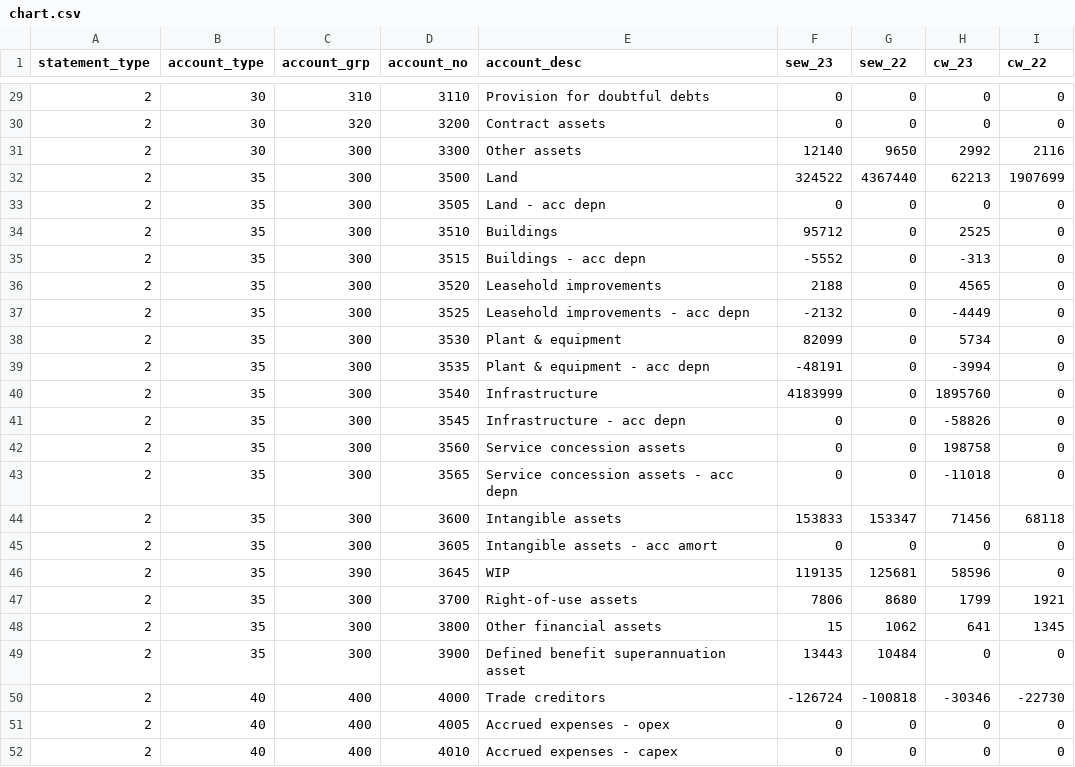
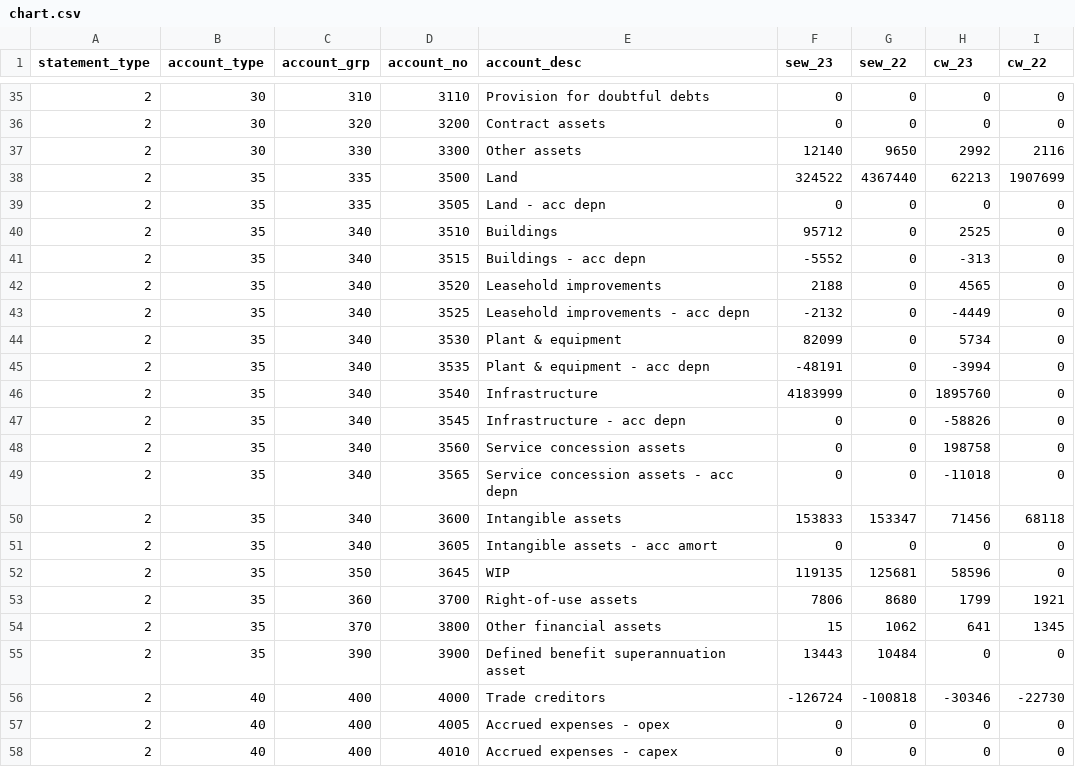
Before and after one commit to Brent-Morrison/Building-Block, a CSV file: data/chart.csv, drawn as a sheet; only a part is shown, gaps mark what is left out; the diff covers the shown part only.

```diff
--- a/data/chart.csv
+++ b/data/chart.csv
@@ -30,21 +36,21 @@
 2,30,320,3200,Contract assets,0,0,0,0
-2,30,300,3300,Other assets,12140,9650,2992,2116
-2,35,300,3500,Land,324522,4367440,62213,1907699
-2,35,300,3505,Land - acc depn,0,0,0,0
-2,35,300,3510,Buildings,95712,0,2525,0
-2,35,300,3515,Buildings - acc depn,-5552,0,-313,0
-2,35,300,3520,Leasehold improvements,2188,0,4565,0
-2,35,300,3525,Leasehold improvements - acc depn,-2132,0,-4449,0
-2,35,300,3530,Plant & equipment,82099,0,5734,0
-2,35,300,3535,Plant & equipment - acc depn,-48191,0,-3994,0
-2,35,300,3540,Infrastructure,4183999,0,1895760,0
-2,35,300,3545,Infrastructure - acc depn,0,0,-58826,0
-2,35,300,3560,Service concession assets,0,0,198758,0
-2,35,300,3565,Service concession assets - acc depn,0,0,-11018,0
-2,35,300,3600,Intangible assets,153833,153347,71456,68118
-2,35,300,3605,Intangible assets - acc amort,0,0,0,0
-2,35,390,3645,WIP,119135,125681,58596,0
-2,35,300,3700,Right-of-use assets,7806,8680,1799,1921
-2,35,300,3800,Other financial assets,15,1062,641,1345
-2,35,300,3900,Defined benefit superannuation asset,13443,10484,0,0
+2,30,330,3300,Other assets,12140,9650,2992,2116
+2,35,335,3500,Land,324522,4367440,62213,1907699
+2,35,335,3505,Land - acc depn,0,0,0,0
+2,35,340,3510,Buildings,95712,0,2525,0
+2,35,340,3515,Buildings - acc depn,-5552,0,-313,0
+2,35,340,3520,Leasehold improvements,2188,0,4565,0
+2,35,340,3525,Leasehold improvements - acc depn,-2132,0,-4449,0
+2,35,340,3530,Plant & equipment,82099,0,5734,0
+2,35,340,3535,Plant & equipment - acc depn,-48191,0,-3994,0
+2,35,340,3540,Infrastructure,4183999,0,1895760,0
+2,35,340,3545,Infrastructure - acc depn,0,0,-58826,0
+2,35,340,3560,Service concession assets,0,0,198758,0
+2,35,340,3565,Service concession assets - acc depn,0,0,-11018,0
+2,35,340,3600,Intangible assets,153833,153347,71456,68118
+2,35,340,3605,Intangible assets - acc amort,0,0,0,0
+2,35,350,3645,WIP,119135,125681,58596,0
+2,35,360,3700,Right-of-use assets,7806,8680,1799,1921
+2,35,370,3800,Other financial assets,15,1062,641,1345
+2,35,390,3900,Defined benefit superannuation asset,13443,10484,0,0
 2,40,400,4000,Trade creditors,-126724,-100818,-30346,-22730
```
Also changed, not shown: 6 added rows and 1 edited cell elsewhere in this file, 4 other files.
